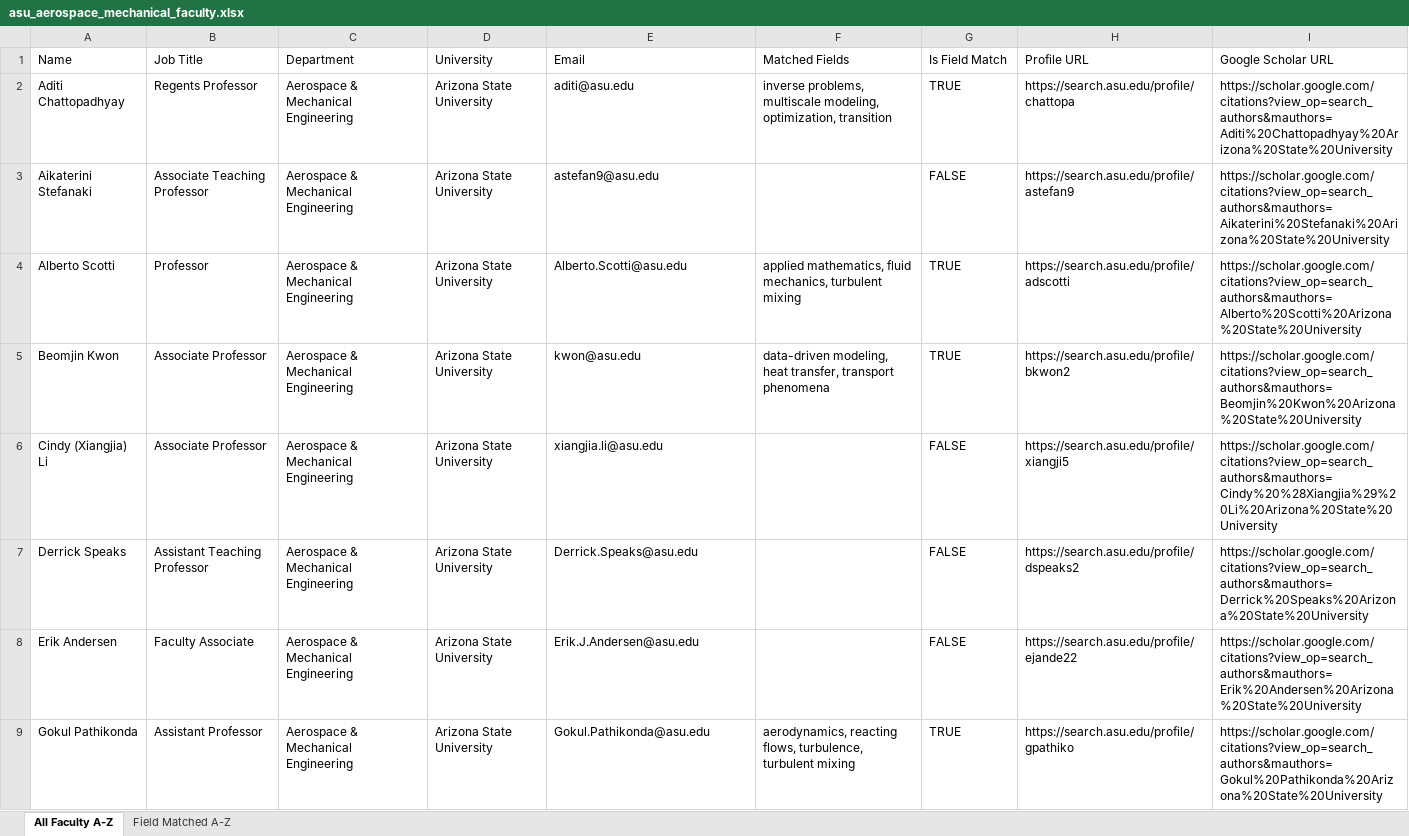
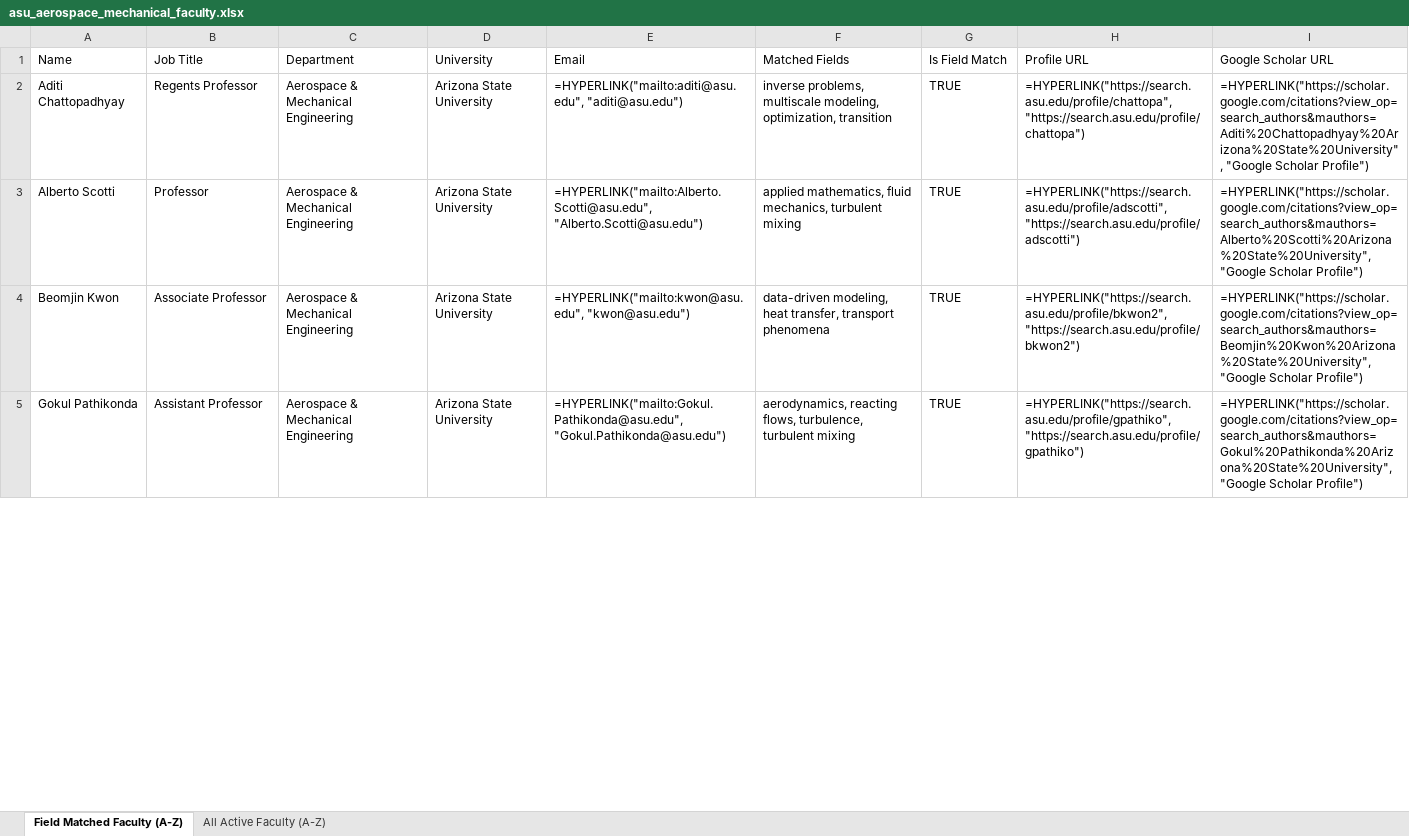
Before and after one commit to ksv-ai/findprofs, an Excel workbook: universities_wise/arizona_state_university/asu_aerospace_mechanical_faculty.xlsx, sheet Field Matched Faculty (A-Z), drawn as a sheet; only a part is shown; values as stored, in another font and other column widths than the file's, no cell formats; formulas without a stored value are shown as written; removed rows and columns are numbered as before the commit, all else as after; the diff covers the shown part only; the diff names each change by its address in the sheet, - before the commit and + after, or states it on an @@ line.

Commit message:
feat: enhance Excel workbook with native HYPERLINK formulas, styled active links, and auto-adjusted columns

```diff
--- a/universities_wise/arizona_state_university/asu_aerospace_mechanical_faculty.xlsx (sheet Field Matched Faculty (A-Z))
+++ b/universities_wise/arizona_state_university/asu_aerospace_mechanical_faculty.xlsx (sheet Field Matched Faculty (A-Z))
-sheet tab: All Faculty A-Z
+sheet tab: Field Matched Faculty (A-Z)
-sheet tab: Field Matched A-Z
+sheet tab: All Active Faculty (A-Z)
-E2 (Email): aditi@asu.edu
+E2 (Email): =HYPERLINK("mailto:aditi@asu.edu", "aditi@asu.edu")
-H2 (Profile URL): https://search.asu.edu/profile/chattopa
+H2 (Profile URL): =HYPERLINK("https://search.asu.edu/profile/chattopa", "https://search.asu.edu/profile/chattopa")
-I2 (Google Scholar URL): https://scholar.google.com/citations?view_op=search_authors&mauthors=Aditi%20Chattopadhyay%20Arizona%20State%20University
+I2 (Google Scholar URL): =HYPERLINK("https://scholar.google.com/citations?view_op=search_authors&mauthors=Aditi%20Chattopadhyay%20Arizona%20State%20University", "Google Scholar Profile")
-row 3: Aikaterini Stefanaki | Associate Teaching Professor | Aerospace & Mechanical Engineering | Arizona State University | astefan9@asu.edu |  | FALSE | https://search.asu.edu/profile/astefan9 | https://scholar.google.com/citations?view_op=search_authors&mauthors=Aikaterini%20Stefanaki%20Arizona%20State%20University
-E3 (Email): Alberto.Scotti@asu.edu
+E3 (Email): =HYPERLINK("mailto:Alberto.Scotti@asu.edu", "Alberto.Scotti@asu.edu")
-H3 (Profile URL): https://search.asu.edu/profile/adscotti
+H3 (Profile URL): =HYPERLINK("https://search.asu.edu/profile/adscotti", "https://search.asu.edu/profile/adscotti")
-I3 (Google Scholar URL): https://scholar.google.com/citations?view_op=search_authors&mauthors=Alberto%20Scotti%20Arizona%20State%20University
+I3 (Google Scholar URL): =HYPERLINK("https://scholar.google.com/citations?view_op=search_authors&mauthors=Alberto%20Scotti%20Arizona%20State%20University", "Google Scholar Profile")
-E4 (Email): kwon@asu.edu
+E4 (Email): =HYPERLINK("mailto:kwon@asu.edu", "kwon@asu.edu")
-H4 (Profile URL): https://search.asu.edu/profile/bkwon2
+H4 (Profile URL): =HYPERLINK("https://search.asu.edu/profile/bkwon2", "https://search.asu.edu/profile/bkwon2")
-I4 (Google Scholar URL): https://scholar.google.com/citations?view_op=search_authors&mauthors=Beomjin%20Kwon%20Arizona%20State%20University
+I4 (Google Scholar URL): =HYPERLINK("https://scholar.google.com/citations?view_op=search_authors&mauthors=Beomjin%20Kwon%20Arizona%20State%20University", "Google Scholar Profile")
-row 6: Cindy (Xiangjia) Li | Associate Professor | Aerospace & Mechanical Engineering | Arizona State University | xiangjia.li@asu.edu |  | FALSE | https://search.asu.edu/profile/xiangji5 | https://scholar.google.com/citations?view_op=search_authors&mauthors=Cindy%20%28Xiangjia%29%20Li%20Arizona%20State%20University
-row 7: Derrick Speaks | Assistant Teaching Professor | Aerospace & Mechanical Engineering | Arizona State University | Derrick.Speaks@asu.edu |  | FALSE | https://search.asu.edu/profile/dspeaks2 | https://scholar.google.com/citations?view_op=search_authors&mauthors=Derrick%20Speaks%20Arizona%20State%20University
-row 8: Erik Andersen | Faculty Associate | Aerospace & Mechanical Engineering | Arizona State University | Erik.J.Andersen@asu.edu |  | FALSE | https://search.asu.edu/profile/ejande22 | https://scholar.google.com/citations?view_op=search_authors&mauthors=Erik%20Andersen%20Arizona%20State%20University
-E5 (Email): Gokul.Pathikonda@asu.edu
+E5 (Email): =HYPERLINK("mailto:Gokul.Pathikonda@asu.edu", "Gokul.Pathikonda@asu.edu")
-H5 (Profile URL): https://search.asu.edu/profile/gpathiko
+H5 (Profile URL): =HYPERLINK("https://search.asu.edu/profile/gpathiko", "https://search.asu.edu/profile/gpathiko")
-I5 (Google Scholar URL): https://scholar.google.com/citations?view_op=search_authors&mauthors=Gokul%20Pathikonda%20Arizona%20State%20University
+I5 (Google Scholar URL): =HYPERLINK("https://scholar.google.com/citations?view_op=search_authors&mauthors=Gokul%20Pathikonda%20Arizona%20State%20University", "Google Scholar Profile")
```
Also changed, not shown: 19 removed rows and 78 edited cells elsewhere in this sheet, sheet All Active Faculty (A-Z), cell formats, 2 other files.
